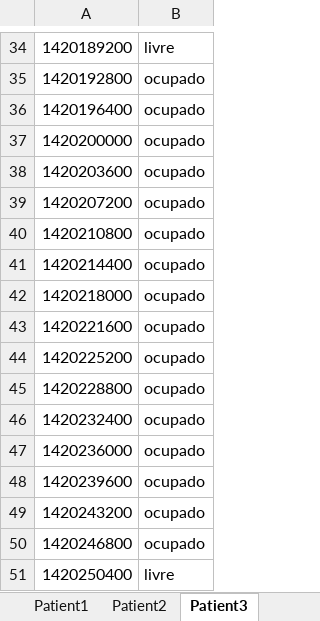
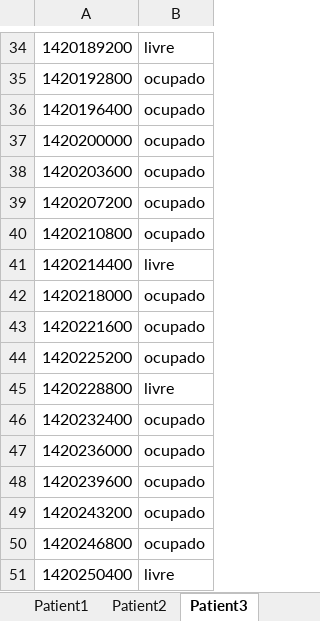
Before and after one commit to PMRocha/AIAD, an Excel workbook: AIADProject/TimeTable.xlsx, sheet Patient3, drawn as a sheet; only a part is shown, gaps mark what is left out; values as stored, in another font and other column widths than the file's, no borders; the diff names each change by its address in the sheet, - before the commit and + after, or states it on an @@ line.

Commit message:
Reappointments done and...code reorganized in patient

```diff
--- a/AIADProject/TimeTable.xlsx (sheet Patient3)
+++ b/AIADProject/TimeTable.xlsx (sheet Patient3)
-B41: ocupado
+B41: livre
-B45: ocupado
+B45: livre
```
Also changed, not shown: sheet Hospital, 32 other files.
